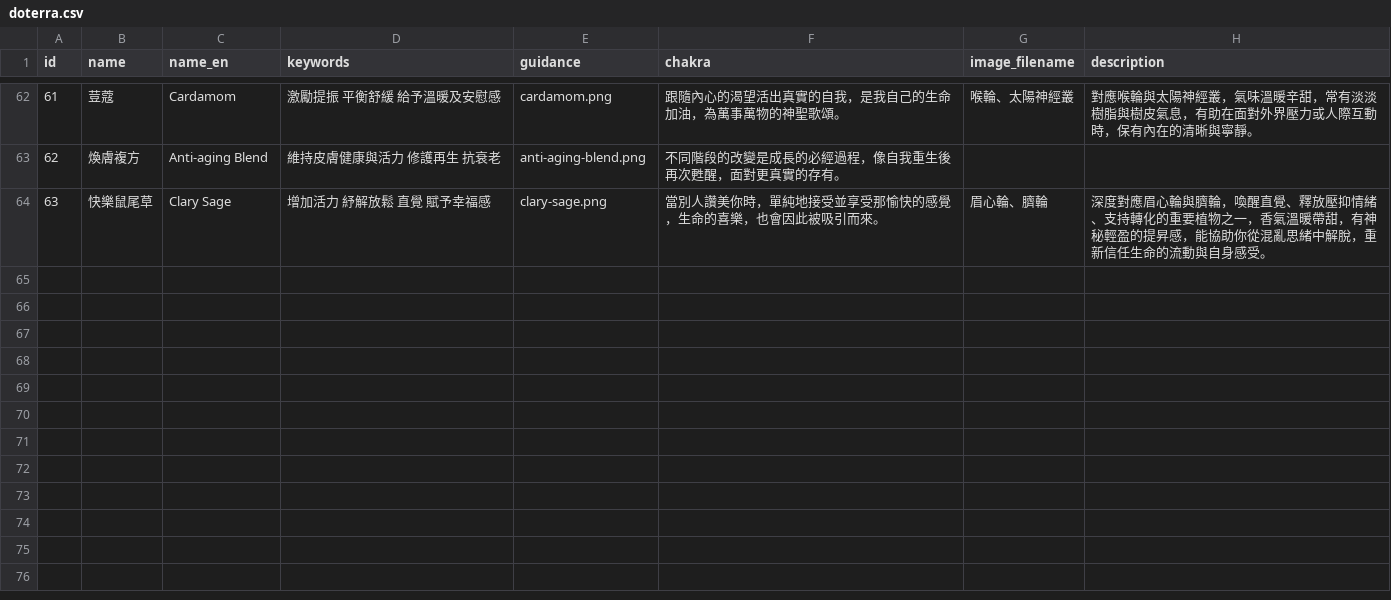
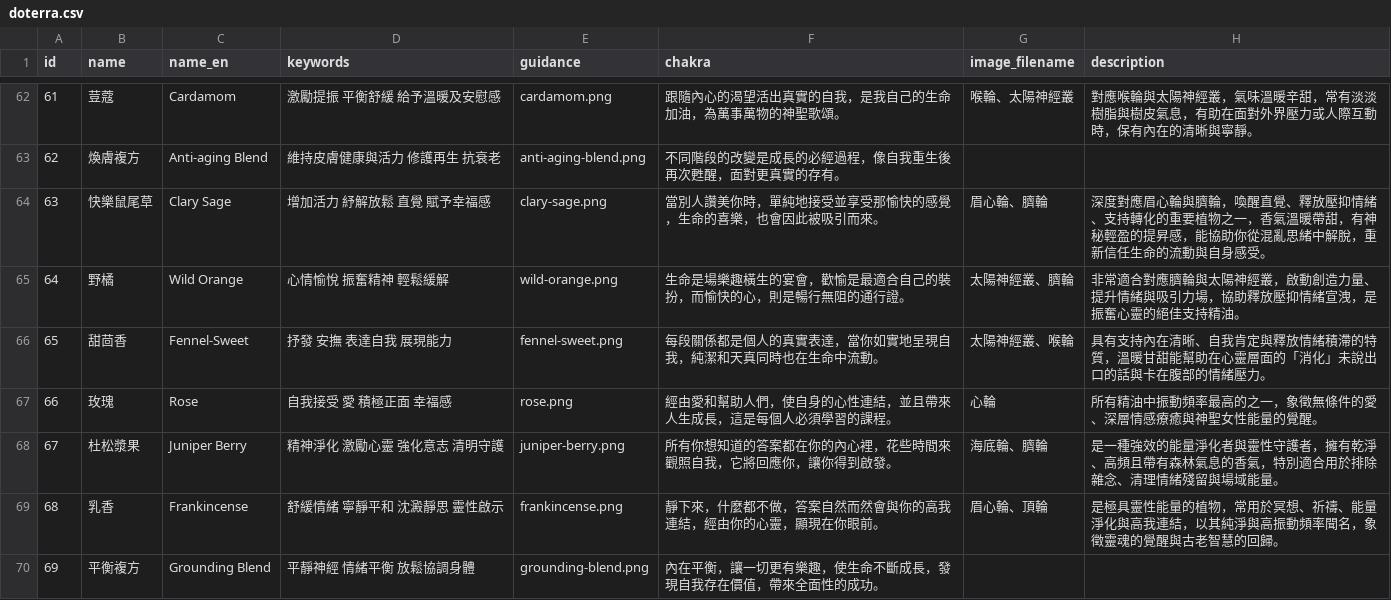
Before and after one commit to nm2y2nhwbm-hue/doterra, a CSV file: doterra.csv, drawn as a sheet; only a part is shown, gaps mark what is left out; the diff names each change by its address in the sheet, - before the commit and + after, or states it on an @@ line.

Commit message:
Update doterra.csv

```diff
--- a/doterra.csv
+++ b/doterra.csv
+row 65: 64 | 野橘 | Wild Orange | 心情愉悅 振奮精神 輕鬆緩解 | wild-orange.png | 生命是場樂趣橫生的宴會，歡愉是最適合自己的裝扮，而愉快的心，則是暢行無阻的通行證。 | 太陽神經叢、臍輪 | 非常適合對應臍輪與太陽神經叢，啟動創造力量、提升情緒與吸引力場，協助釋放壓抑情緒宣洩，是振奮心靈的絕佳支持精油。
+row 66: 65 | 甜茴香 | Fennel-Sweet | 抒發 安撫 表達自我 展現能力 | fennel-sweet.png | 每段關係都是個人的真實表達，當你如實地呈現自我，純潔和天真同時也在生命中流動。 | 太陽神經叢、喉輪 | 具有支持內在清晰、自我肯定與釋放情緒積滯的特質，溫暖甘甜能幫助在心靈層面的「消化」未說出口的話與卡在腹部的情緒壓力。
+row 67: 66 | 玫瑰 | Rose | 自我接受 愛 積極正面 幸福感 | rose.png | 經由愛和幫助人們，使自身的心性連結，並且帶來人生成長，這是每個人必須學習的課程。 | 心輪 | 所有精油中振動頻率最高的之一，象徵無條件的愛、深層情感療癒與神聖女性能量的覺醒。
+row 68: 67 | 杜松漿果 | Juniper Berry | 精神淨化 激勵心靈 強化意志 清明守護 | juniper-berry.png | 所有你想知道的答案都在你的內心裡，花些時間來觀照自我，它將回應你，讓你得到啟發。 | 海底輪、臍輪 | 是一種強效的能量淨化者與靈性守護者，擁有乾淨、高頻且帶有森林氣息的香氣，特別適合用於排除雜念、清理情緒殘留與場域能量。
+row 69: 68 | 乳香 | Frankincense | 舒緩情緒 寧靜平和 沈澱靜思 靈性啟示 | frankincense.png | 靜下來，什麼都不做，答案自然而然會與你的高我連結，經由你的心靈，顯現在你眼前。 | 眉心輪、頂輪 | 是極具靈性能量的植物，常用於冥想、祈禱、能量淨化與高我連結，以其純淨與高振動頻率聞名，象徵靈魂的覺醒與古老智慧的回歸。
+row 70: 69 | 平衡複方 | Grounding Blend | 平靜神經 情緒平衡 放鬆協調身體 | grounding-blend.png | 內在平衡，讓一切更有樂趣，使生命不斷成長，發現自我存在價值，帶來全面性的成功。
```
